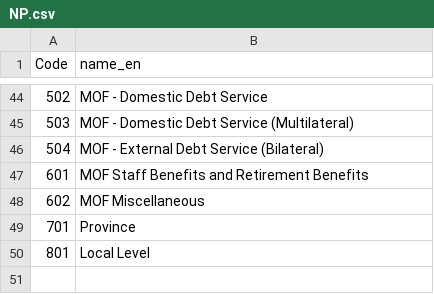
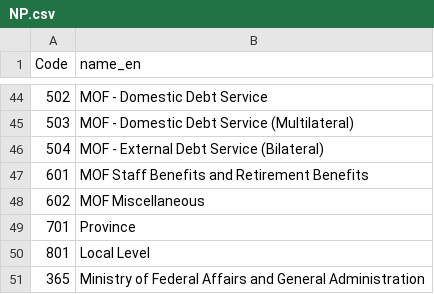
Before and after one commit to codeforIATI/gov-id-finder-data, a CSV file: data/NP.csv, drawn as a sheet; only a part is shown, gaps mark what is left out; the diff names each change by its address in the sheet, - before the commit and + after, or states it on an @@ line.

Commit message:
Update Nepal

```diff
--- a/data/NP.csv
+++ b/data/NP.csv
+row 51: 365 | Ministry of Federal Affairs and General Administration
```
